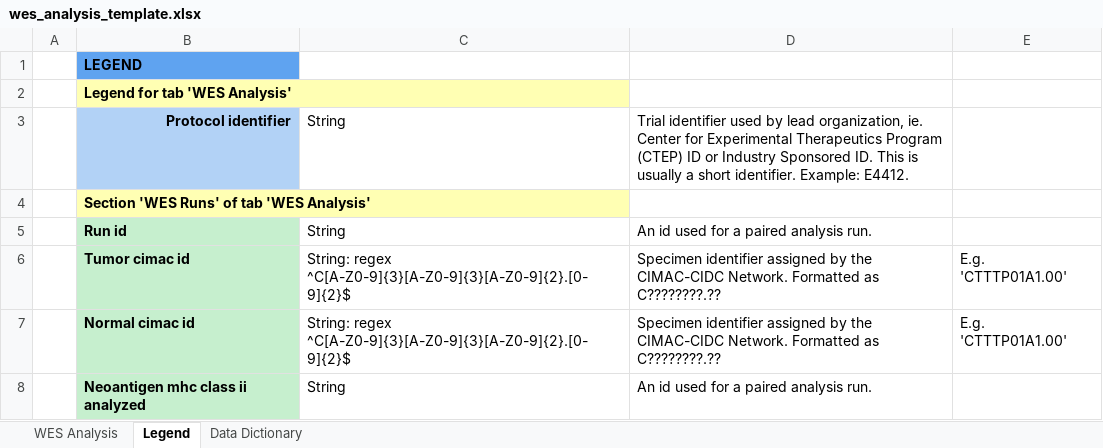
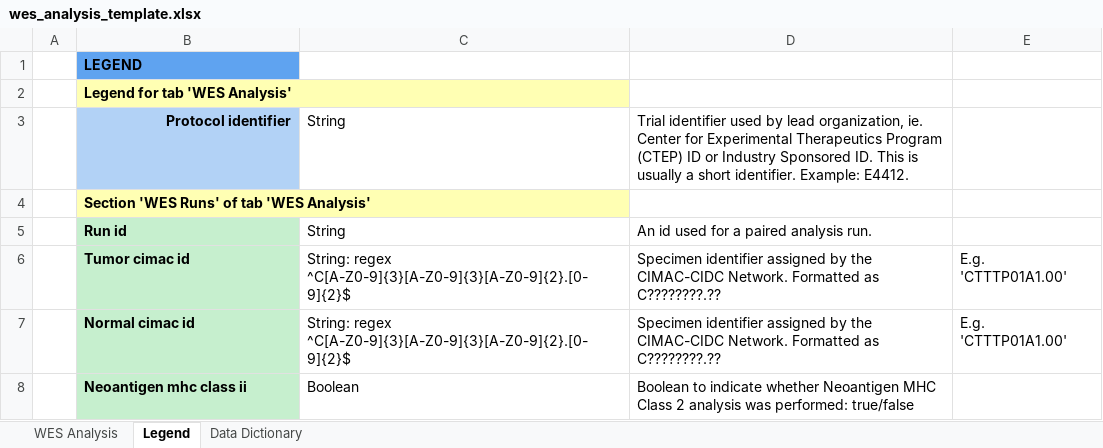
Before and after one commit to CIMAC-CIDC/cidc-schemas, an Excel workbook: template_examples/wes_analysis_template.xlsx, sheet Legend, drawn as a sheet; values as stored, in another font and other column widths than the file's, no borders; removed rows and columns are numbered as before the commit, all else as after; the diff names each change by its address in the sheet, - before the commit and + after, or states it on an @@ line.

Commit message:
update template

```diff
--- a/template_examples/wes_analysis_template.xlsx (sheet Legend)
+++ b/template_examples/wes_analysis_template.xlsx (sheet Legend)
-row 8:  | Neoantigen mhc class ii analyzed | String | An id used for a paired analysis run.
+row 8:  | Neoantigen mhc class ii | Boolean | Boolean to indicate whether Neoantigen MHC Class 2 analysis was performed: true/false
```
Also changed, not shown: sheet WES Analysis, 3 other files.
